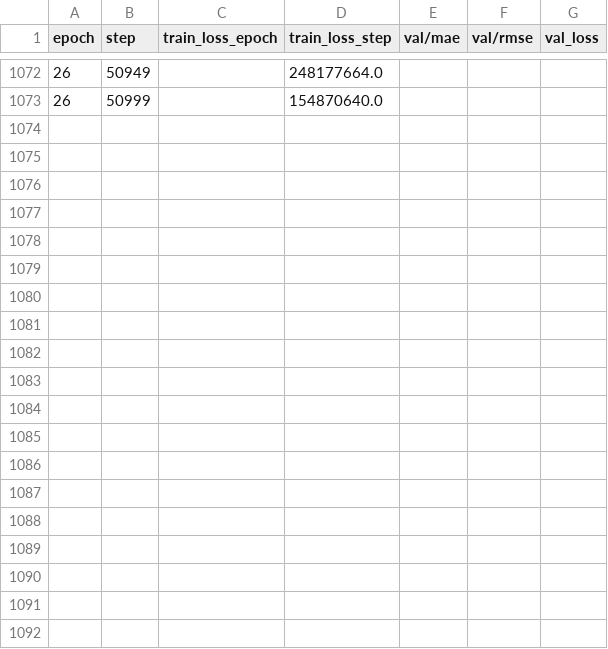
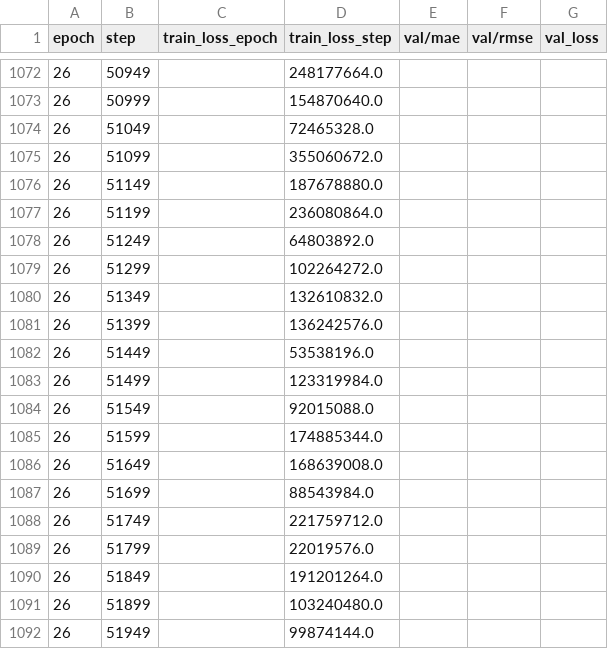
Before and after one commit to Colorifix/DyeDactic, a CSV file: mpnn_training/hyperopt/a4a23e92-f43a-479a-877f-44ebcac75cb0/model_0/trainer_logs/version_0/metrics.csv, drawn as a sheet; only a part is shown, gaps mark what is left out; the diff covers the shown part only.

```diff
--- a/mpnn_training/hyperopt/a4a23e92-f43a-479a-877f-44ebcac75cb0/model_0/trainer_logs/version_0/metrics.csv
+++ b/mpnn_training/hyperopt/a4a23e92-f43a-479a-877f-44ebcac75cb0/model_0/trainer_logs/version_0/metrics.csv
@@ -1073 +1073,20 @@ epoch,step,train_loss_epoch,train_loss_step,val/mae,val/rmse,val_loss
 26,50999,,154870640.0,,,
+26,51049,,72465328.0,,,
+26,51099,,355060672.0,,,
+26,51149,,187678880.0,,,
+26,51199,,236080864.0,,,
+26,51249,,64803892.0,,,
+26,51299,,102264272.0,,,
+26,51349,,132610832.0,,,
+26,51399,,136242576.0,,,
+26,51449,,53538196.0,,,
+26,51499,,123319984.0,,,
+26,51549,,92015088.0,,,
+26,51599,,174885344.0,,,
+26,51649,,168639008.0,,,
+26,51699,,88543984.0,,,
+26,51749,,221759712.0,,,
+26,51799,,22019576.0,,,
+26,51849,,191201264.0,,,
+26,51899,,103240480.0,,,
+26,51949,,99874144.0,,,
```
Also changed, not shown: 35 added rows elsewhere in this file, 2 other files.
